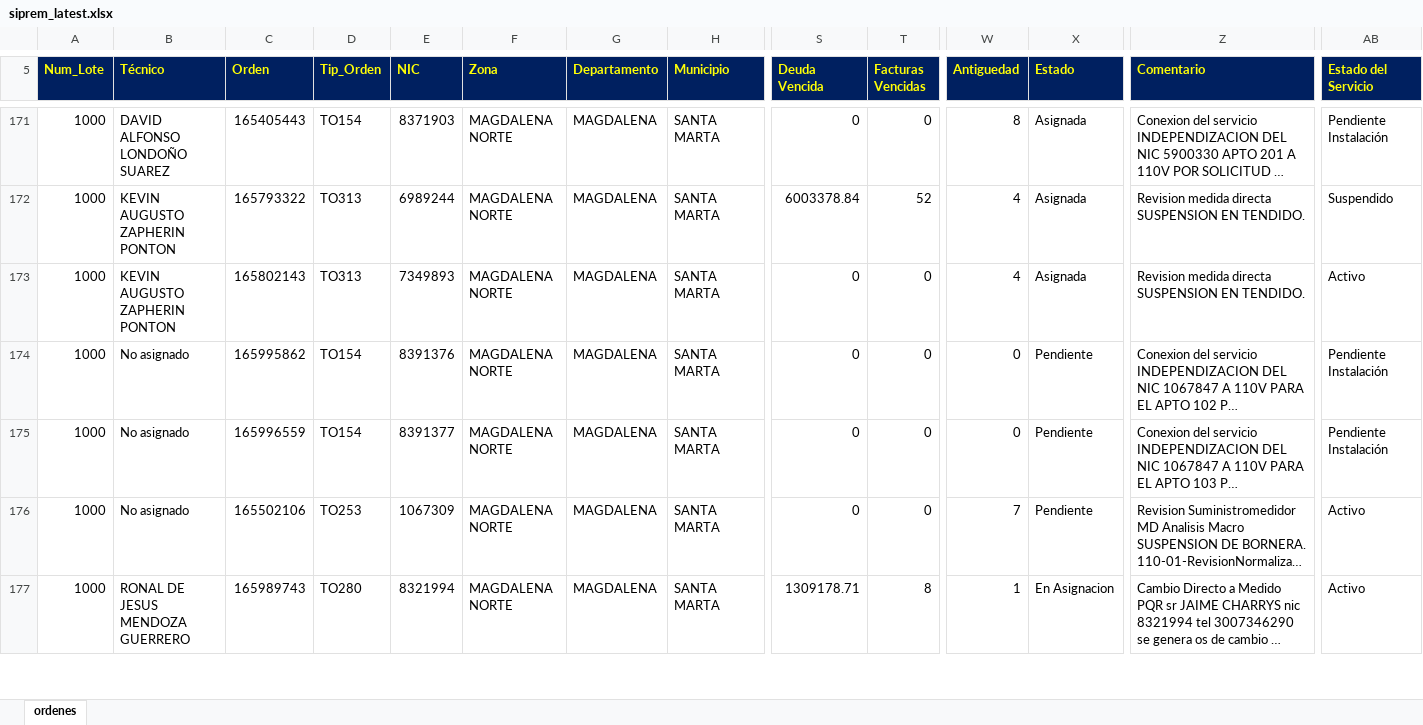
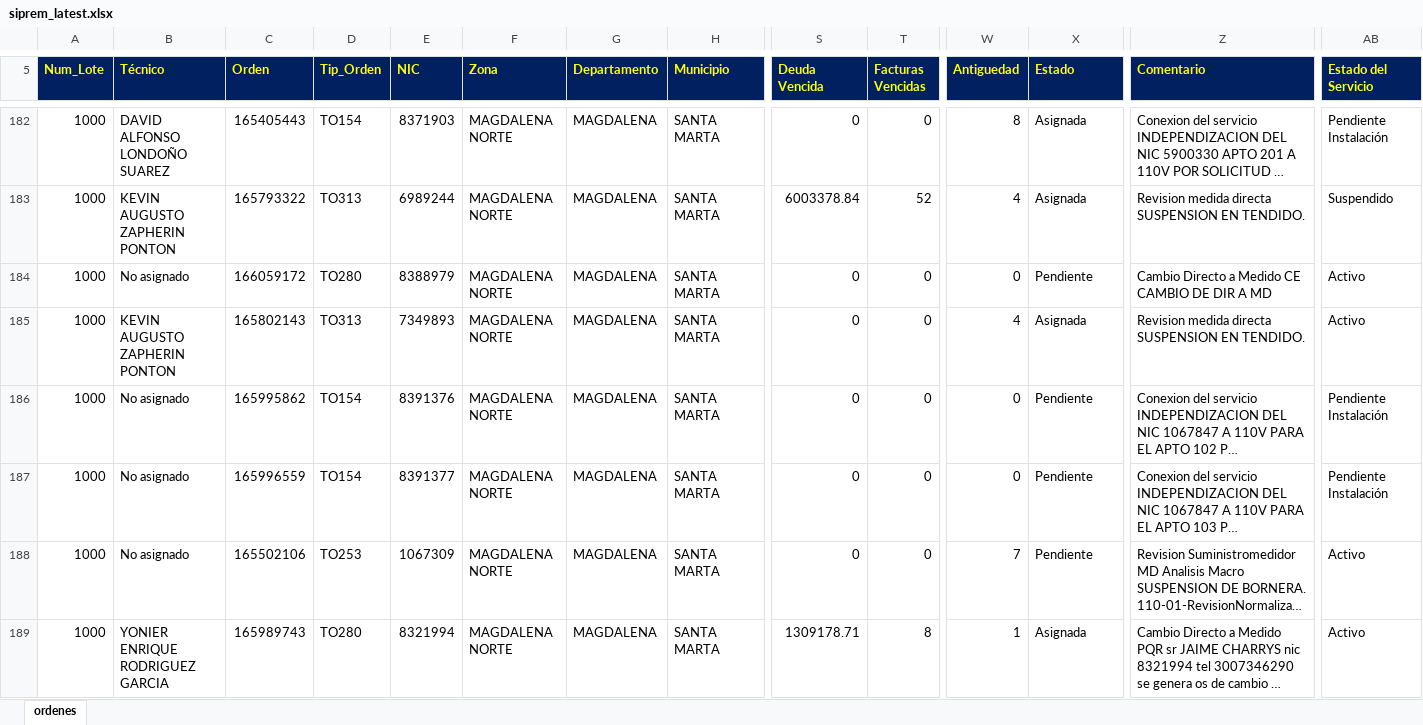
Before and after one commit to vikano27-debug/Dashboard_ING_VOA, an Excel workbook: siprem_latest.xlsx, sheet ordenes, drawn as a sheet; only a part is shown, gaps mark what is left out; long unchanged cells end in …; values as stored, in another font and other column widths than the file's, no borders; addresses are those after the commit; rows hold the shown columns only; the diff covers the shown part only; the diff names each change by its address in the sheet, - before the commit and + after, or states it on an @@ line.

Commit message:
Actualizacion automatica SIPREM y Casuistica

```diff
--- a/siprem_latest.xlsx (sheet ordenes)
+++ b/siprem_latest.xlsx (sheet ordenes)
+row 184: 1000 | No asignado | 166059172 | TO280 | 8388979 | MAGDALENA NORTE | MAGDALENA | SANTA MARTA | 0 | 0 | 0 | Pendiente | Cambio Directo a Medido CE CAMBIO DE DIR A MD | Activo
-B189 (Técnico): RONAL DE JESUS MENDOZA GUERRERO
+B189 (Técnico): YONIER ENRIQUE RODRIGUEZ GARCIA
-X189 (Estado): En Asignacion
+X189 (Estado): Asignada
```
Also changed, not shown: 19 added rows, 8 removed rows and 12 edited cells elsewhere in this sheet.
